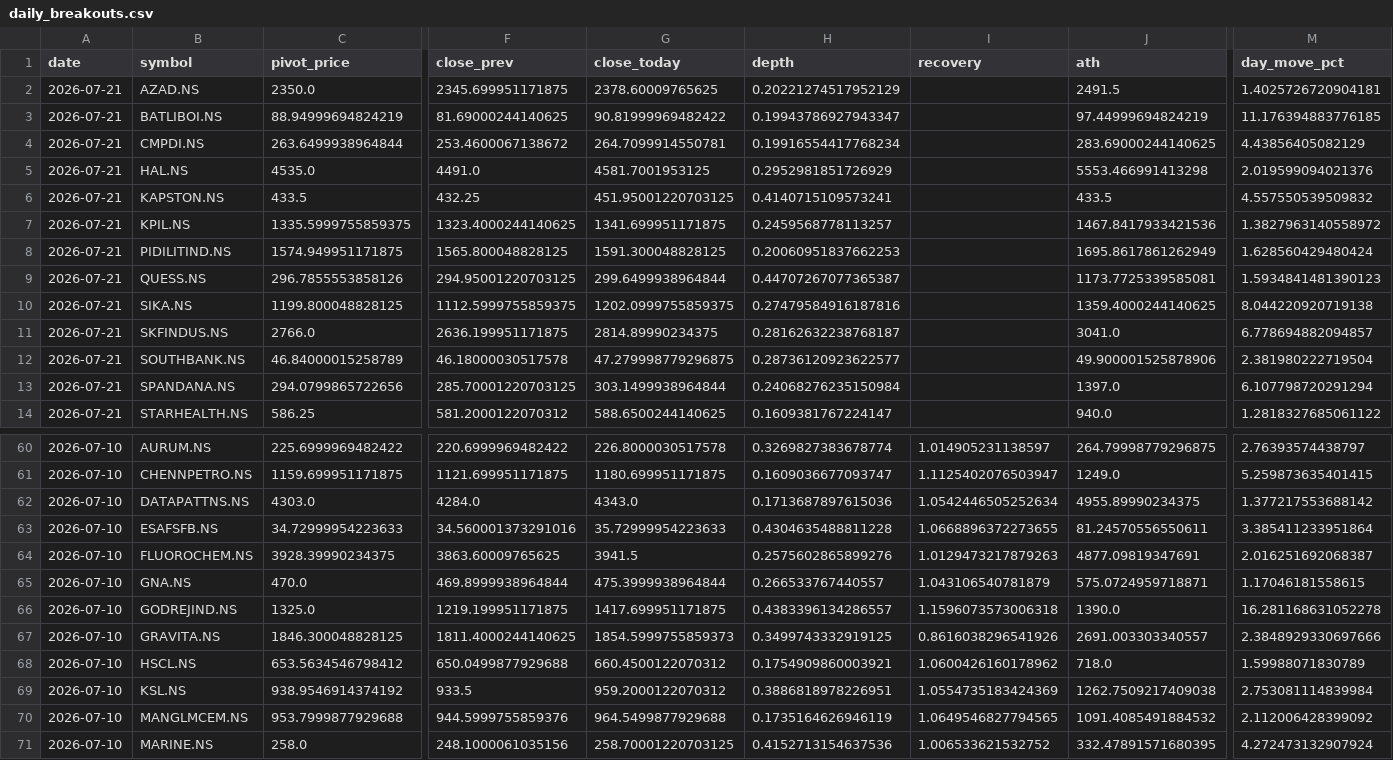
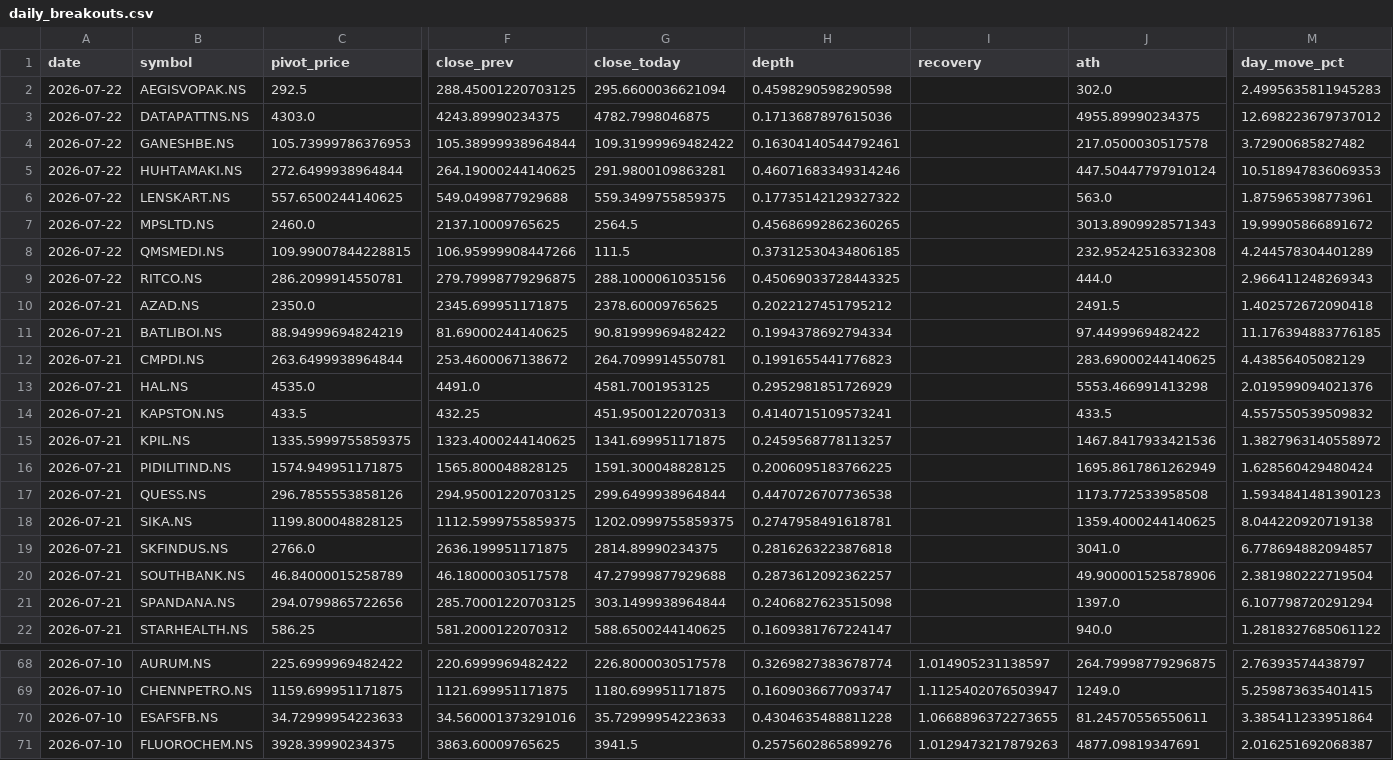
Before and after one commit to praveenyadav61/strategies, a CSV file: data/daily_breakouts.csv, drawn as a sheet; only a part is shown, gaps mark what is left out; the shorter side is filled out with more unchanged rows; removed rows and columns are numbered as before the commit, all else as after; rows hold the shown columns only; the diff names each change by its address in the sheet, - before the commit and + after, or states it on an @@ line.

```diff
--- a/data/daily_breakouts.csv
+++ b/data/daily_breakouts.csv
+row 2: 2026-07-22 | AEGISVOPAK.NS | 292.5 | 288.45001220703125 | 295.6600036621094 | 0.4598290598290598 |  | 302.0 | 2.4995635811945283
+row 3: 2026-07-22 | DATAPATTNS.NS | 4303.0 | 4243.89990234375 | 4782.7998046875 | 0.1713687897615036 |  | 4955.89990234375 | 12.698223679737012
+row 4: 2026-07-22 | GANESHBE.NS | 105.73999786376953 | 105.38999938964844 | 109.31999969482422 | 0.16304140544792461 |  | 217.0500030517578 | 3.72900685827482
+row 5: 2026-07-22 | HUHTAMAKI.NS | 272.6499938964844 | 264.19000244140625 | 291.9800109863281 | 0.46071683349314246 |  | 447.50447797910124 | 10.518947836069353
+row 6: 2026-07-22 | LENSKART.NS | 557.6500244140625 | 549.0499877929688 | 559.3499755859375 | 0.17735142129327322 |  | 563.0 | 1.875965398773961
+row 7: 2026-07-22 | MPSLTD.NS | 2460.0 | 2137.10009765625 | 2564.5 | 0.45686992862360265 |  | 3013.8909928571343 | 19.99905866891672
+row 8: 2026-07-22 | QMSMEDI.NS | 109.99007844228815 | 106.95999908447266 | 111.5 | 0.37312530434806185 |  | 232.95242516332308 | 4.244578304401289
+row 9: 2026-07-22 | RITCO.NS | 286.2099914550781 | 279.79998779296875 | 288.1000061035156 | 0.45069033728443325 |  | 444.0 | 2.966411248269343
-H10 (depth): 0.20221274517952129
+H10 (depth): 0.2022127451795212
-M10 (day_move_pct): 1.4025726720904181
+M10 (day_move_pct): 1.402572672090418
-H11 (depth): 0.19943786927943347
+H11 (depth): 0.1994378692794334
-J11 (ath): 97.44999694824219
+J11 (ath): 97.4499969482422
-H12 (depth): 0.19916554417768234
+H12 (depth): 0.1991655441776823
-G14 (close_today): 451.95001220703125
+G14 (close_today): 451.9500122070313
-H16 (depth): 0.20060951837662253
+H16 (depth): 0.2006095183766225
-H17 (depth): 0.44707267077365387
+H17 (depth): 0.4470726707736538
-J17 (ath): 1173.7725339585081
+J17 (ath): 1173.772533958508
-H18 (depth): 0.27479584916187816
+H18 (depth): 0.2747958491618781
-H19 (depth): 0.28162632238768187
+H19 (depth): 0.2816263223876818
-G20 (close_today): 47.279998779296875
+G20 (close_today): 47.27999877929688
-H20 (depth): 0.28736120923622577
+H20 (depth): 0.2873612092362257
-H21 (depth): 0.24068276235150984
+H21 (depth): 0.2406827623515098
-row 62: 2026-07-10 | DATAPATTNS.NS | 4303.0 | 4284.0 | 4343.0 | 0.1713687897615036 | 1.0542446505252634 | 4955.89990234375 | 1.377217553688142
```
